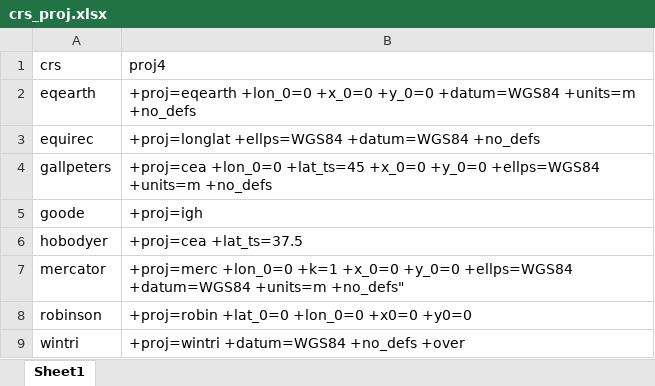
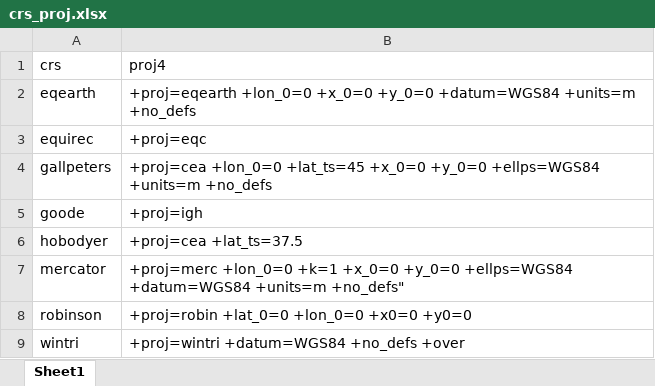
Before and after one commit to Nenuial/geotools, an Excel workbook: inst/extdata/gis/crs_proj.xlsx, sheet Sheet1, drawn as a sheet; values as stored, in another font and other column widths than the file's, no borders; the diff names each change by its address in the sheet, - before the commit and + after, or states it on an @@ line.

```diff
--- a/inst/extdata/gis/crs_proj.xlsx (sheet Sheet1)
+++ b/inst/extdata/gis/crs_proj.xlsx (sheet Sheet1)
-B3: +proj=longlat +ellps=WGS84 +datum=WGS84 +no_defs
+B3: +proj=eqc
```
Also changed, not shown: 1 other file.
